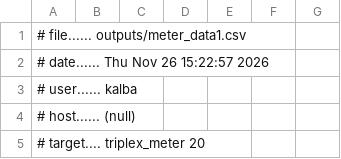
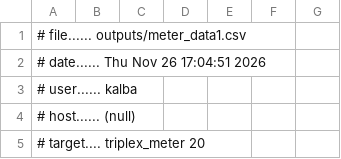
Before and after one commit to tonyle5/EE430-GridLAB-D-Project, a CSV file: outputs/meter_data1.csv, drawn as a sheet; only a part is shown.

```diff
--- a/outputs/meter_data1.csv
+++ b/outputs/meter_data1.csv
@@ -1,3 +1,3 @@
 # file...... outputs/meter_data1.csv
-# date...... Thu Nov 26 15:22:57 2026
+# date...... Thu Nov 26 17:04:51 2026
 # user...... kalba
```
Also changed, not shown: outputs/meter_data2.csv, outputs/meter_data3.csv, 7 other files.
